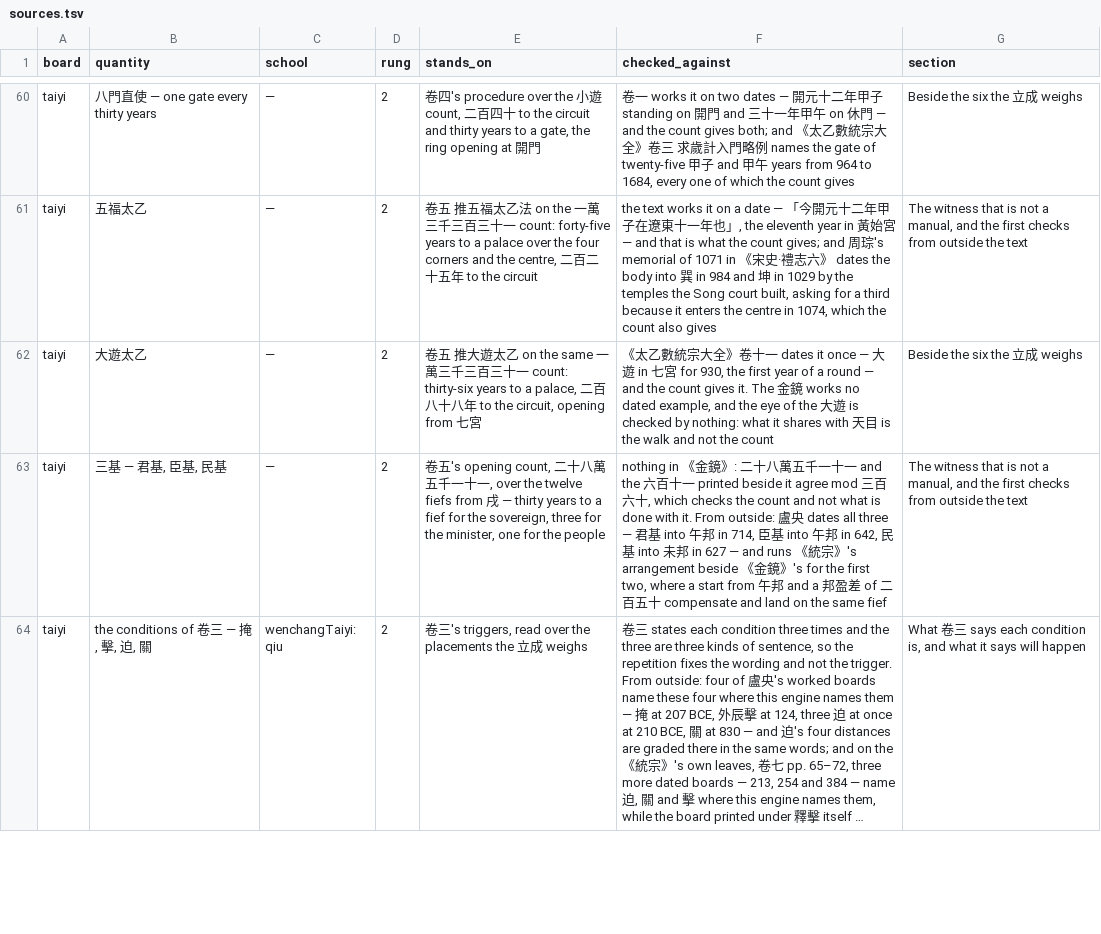
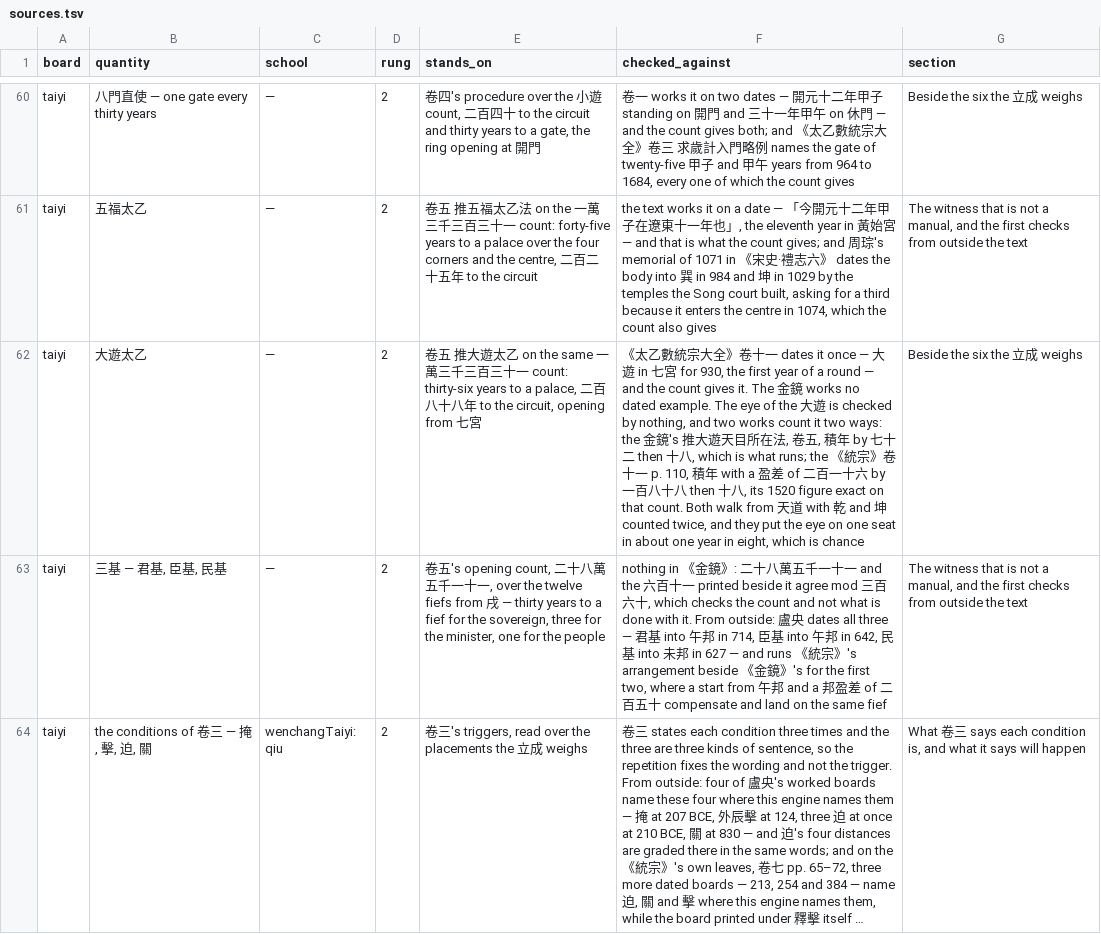
Before and after one commit to lineadicomando/shipan, a TSV file: docs/sources.tsv, drawn as a sheet; only a part is shown, gaps mark what is left out; long unchanged cells end in …; the diff names each change by its address in the sheet, - before the commit and + after, or states it on an @@ line.

```diff
--- a/docs/sources.tsv
+++ b/docs/sources.tsv
-F62 (checked_against): …no dated example, and the eye of the 大遊 is checked by nothing: what it shares with 天目 is the walk and not the count
+F62 (checked_against): …no dated example. The eye of the 大遊 is checked by nothing, and two works count it two ways: the 金鏡's 推大遊天目所在法, 卷五, 積年 by 七十二 then 十八, which is what runs; the 《統宗》卷十一 p. 110, 積年 with a 盈差 of 二百一十六 by 一百八十八 then 十八, its 1520 figure exact on that count. Both walk from 天道 with 乾 and 坤 counted twice, and they put the eye on one seat in about one year in eight, which is chance
```
Also changed, not shown: 2 other files.
